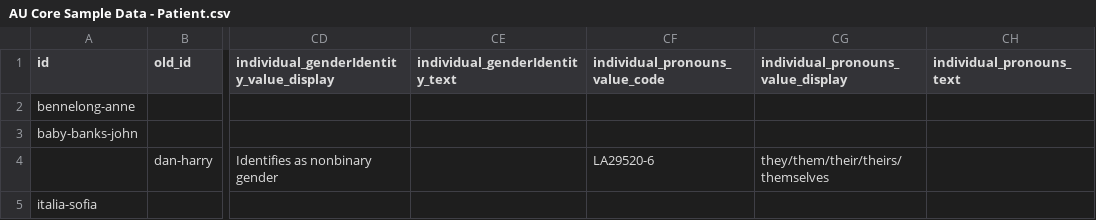
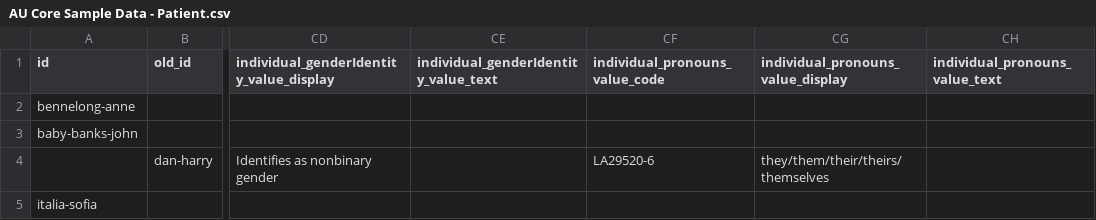
Before and after one commit to hl7au/au-fhir-test-data-utils, a CSV file: testdata-csv/AU Core Sample Data - Patient.csv, drawn as a sheet; only a part is shown, gaps mark what is left out; the diff names each change by its address in the sheet, - before the commit and + after, or states it on an @@ line.

Commit message:
Merge pull request #53 from hl7au/19-geneder-identity
#19 add gender identity, individual pronouns, and sex assigned at birth

```diff
--- a/testdata-csv/AU Core Sample Data - Patient.csv
+++ b/testdata-csv/AU Core Sample Data - Patient.csv
-CE1: individual_genderIdentity_text
+CE1: individual_genderIdentity_value_text
-CH1: individual_pronouns_text
+CH1: individual_pronouns_value_text
```
